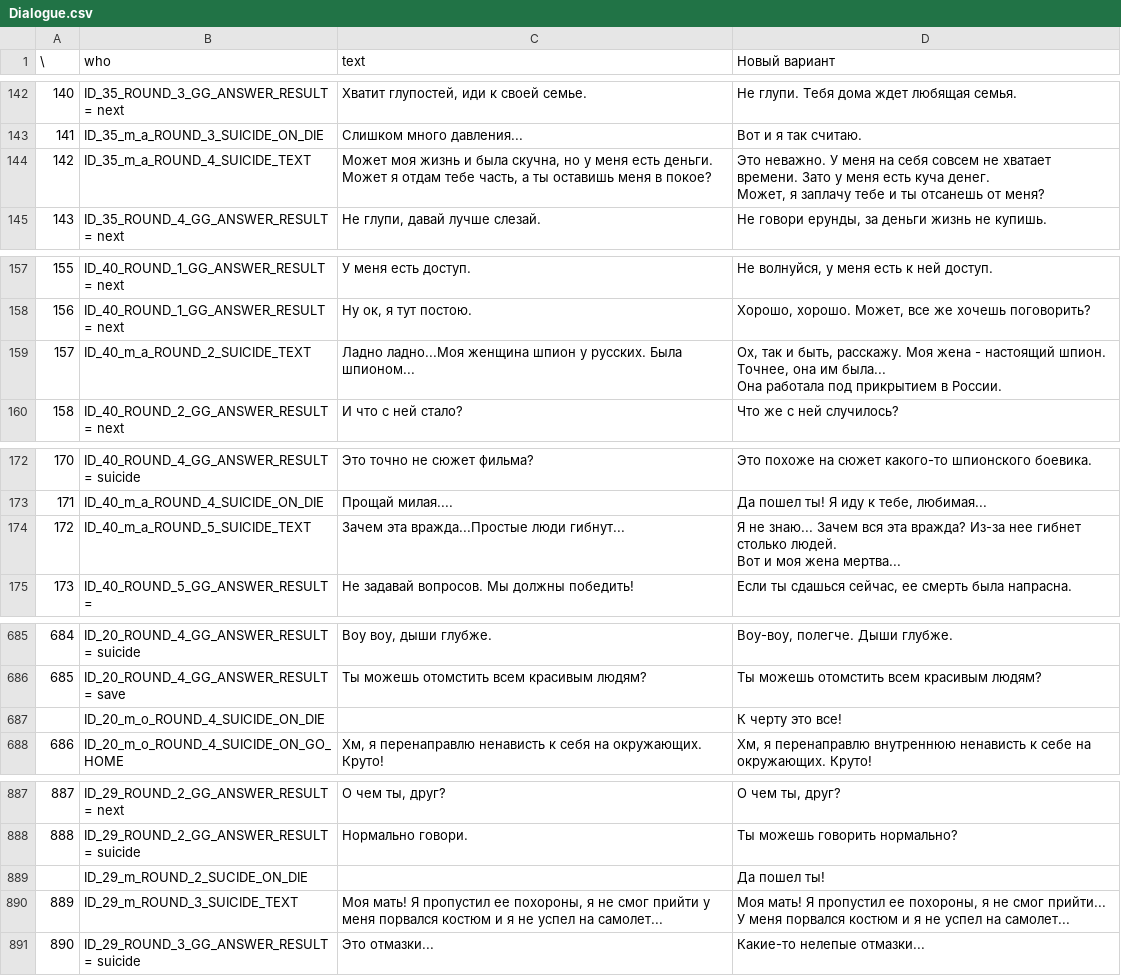
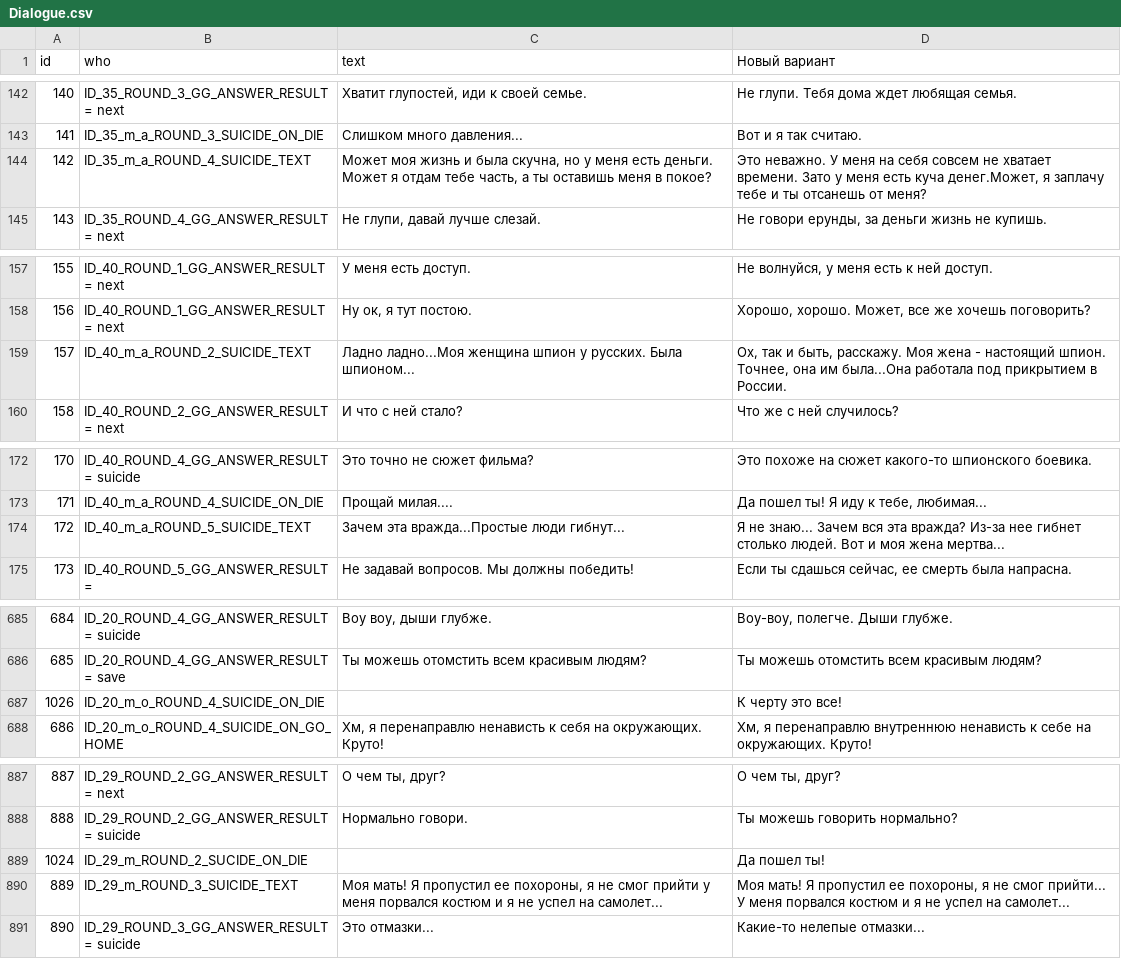
Before and after one commit to Chafear/SnowCustomizationJob, a CSV file: Dialogue.csv, drawn as a sheet; only a part is shown, gaps mark what is left out; the diff covers the shown part only.

```diff
--- a/Dialogue.csv
+++ b/Dialogue.csv
@@ -1 +1 @@
-\;who;text;Новый вариант;;;;;;;;;;;;;;;;;;;;;
+id;who;text;Новый вариант;;;;;;;;;;;;;;;;;;;;;
@@ -143,4 +143,3 @@
 141;ID_35_m_a_ROUND_3_SUICIDE_ON_DIE;Слишком много давления...;Вот и я так считаю.;;;;;;;;;;;;;;;;;;;;;
-142;ID_35_m_a_ROUND_4_SUICIDE_TEXT;Может моя жизнь и была скучна, но у меня есть деньги. Может я отдам тебе часть, а ты оставишь меня в покое?;"Это неважно. У меня на себя совсем не хватает времени. Зато у меня есть куча денег.
-Может, я заплачу тебе и ты отсанешь от меня?";;;;;;;;;;;;;;;;;;;;;
+142;ID_35_m_a_ROUND_4_SUICIDE_TEXT;Может моя жизнь и была скучна, но у меня есть деньги. Может я отдам тебе часть, а ты оставишь меня в покое?;"Это неважно. У меня на себя совсем не хватает времени. Зато у меня есть куча денег.Может, я заплачу тебе и ты отсанешь от меня?";
 143;ID_35_ROUND_4_GG_ANSWER_RESULT = next;Не глупи, давай лучше слезай.;Не говори ерунды, за деньги жизнь не купишь. ;;;;;;;;;;;;;;;;;;;;;
@@ -159,4 +158,3 @@
 156;ID_40_ROUND_1_GG_ANSWER_RESULT = next;Ну ок, я тут постою.;Хорошо, хорошо. Может, все же хочешь поговорить?;;;;;;;;;;;;;;;;;;;;;
-157;ID_40_m_a_ROUND_2_SUICIDE_TEXT;Ладно ладно...Моя женщина шпион у русских. Была шпионом...;"Ох, так и быть, расскажу. Моя жена - настоящий шпион. Точнее, она им была...
-Она работала под прикрытием в России.";;;;;;;;;;;;;;;;;;;;;
+157;ID_40_m_a_ROUND_2_SUICIDE_TEXT;Ладно ладно...Моя женщина шпион у русских. Была шпионом...;"Ох, так и быть, расскажу. Моя жена - настоящий шпион. Точнее, она им была...Она работала под прикрытием в России.";;;;;;;;;;;;;;;;;;;;;
 158;ID_40_ROUND_2_GG_ANSWER_RESULT = next;И что с ней стало?;Что же с ней случилось?;;;;;;;;;;;;;;;;;;;;;
@@ -175,4 +173,3 @@
 171;ID_40_m_a_ROUND_4_SUICIDE_ON_DIE;Прощай милая....;Да пошел ты! Я иду к тебе, любимая...;;;;;;;;;;;;;;;;;;;;;
-172;ID_40_m_a_ROUND_5_SUICIDE_TEXT;Зачем эта вражда...Простые люди гибнут...;"Я не знаю... Зачем вся эта вражда? Из-за нее гибнет столько людей.
-Вот и моя жена мертва...";;;;;;;;;;;;;;;;;;;;;
+172;ID_40_m_a_ROUND_5_SUICIDE_TEXT;Зачем эта вражда...Простые люди гибнут...;"Я не знаю... Зачем вся эта вражда? Из-за нее гибнет столько людей. Вот и моя жена мертва...";;;;;;;;;;;;;;;;;;;;;
 173;ID_40_ROUND_5_GG_ANSWER_RESULT = ;Не задавай вопросов. Мы должны победить!;Если ты сдашься сейчас, ее смерть была напрасна.;;;;;;;;;;;;;;;;;;;;;
@@ -689,3 +686,3 @@
 685;ID_20_ROUND_4_GG_ANSWER_RESULT = save;Ты можешь отомстить всем красивым людям?;Ты можешь отомстить всем красивым людям?;;;;;;;;;;;;;;;;;;;;;
-;ID_20_m_o_ROUND_4_SUICIDE_ON_DIE;;К черту это все!;;;;;;;;;;;;;;;;;;;;;
+1026;ID_20_m_o_ROUND_4_SUICIDE_ON_DIE;;К черту это все!;;;;;;;;;;;;;;;;;;;;;
 686;ID_20_m_o_ROUND_4_SUICIDE_ON_GO_HOME;Хм, я перенаправлю ненависть к себя на окружающих. Круто!;Хм, я перенаправлю внутреннюю ненависть к себе на окружающих. Круто!;;;;;;;;;;;;;;;;;;;;;
@@ -891,3 +888,3 @@
 888;ID_29_ROUND_2_GG_ANSWER_RESULT = suicide;Нормально говори.;Ты можешь говорить нормально?;;;;;;;;;;;;;;;;;;;;;
-;ID_29_m_ROUND_2_SUCIDE_ON_DIE;;Да пошел ты!;;;;;;;;;;;;;;;;;;;;;
+1024;ID_29_m_ROUND_2_SUCIDE_ON_DIE;;Да пошел ты!;;;;;;;;;;;;;;;;;;;;;
 889;ID_29_m_ROUND_3_SUICIDE_TEXT;Моя мать! Я пропустил ее похороны, я не смог прийти у меня порвался костюм и я не успел на самолет...;Моя мать! Я пропустил ее похороны, я не смог прийти... У меня порвался костюм и я не успел на самолет...;;;;;;;;;;;;;;;;;;;;;
```
Also changed, not shown: 1 edited cell elsewhere in this file, 1 other file.
